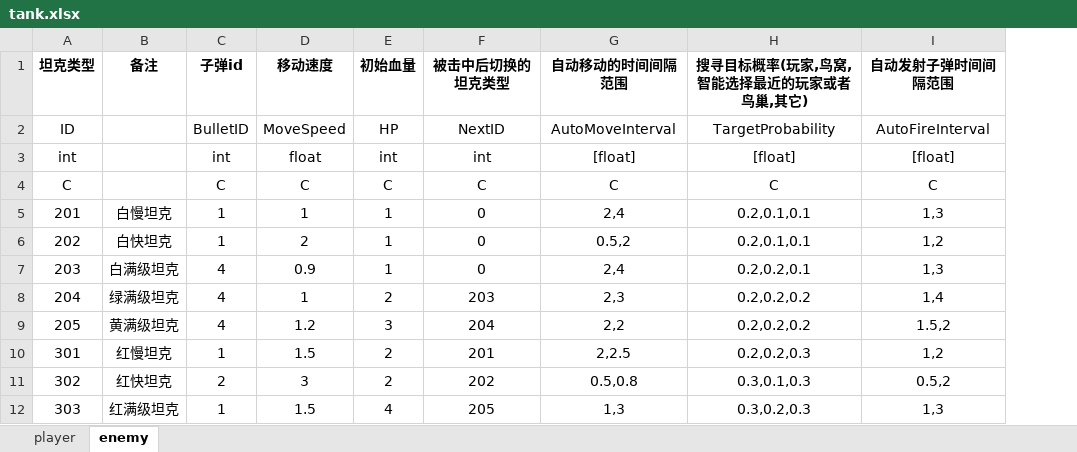
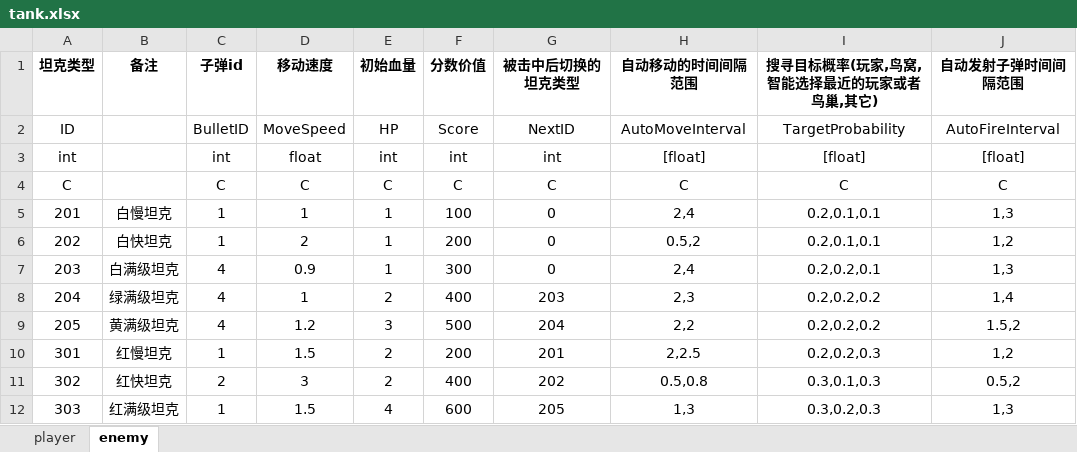
Before and after one commit to Mr-OldMao/MFramework2025, an Excel workbook: Assets/_TankRes/excel/tank.xlsx, sheet enemy, drawn as a sheet; only a part is shown; values as stored, in another font and other column widths than the file's, no borders; the diff names each change by its address in the sheet, - before the commit and + after, or states it on an @@ line.

```diff
--- a/Assets/_TankRes/excel/tank.xlsx (sheet enemy)
+++ b/Assets/_TankRes/excel/tank.xlsx (sheet enemy)
+column F (分数价值), rows 2-12: Score | int | C | 100 | 200 | 300 | 400 | 500 | 200 | 400 | 600
```
Also changed, not shown: 13 other files.
